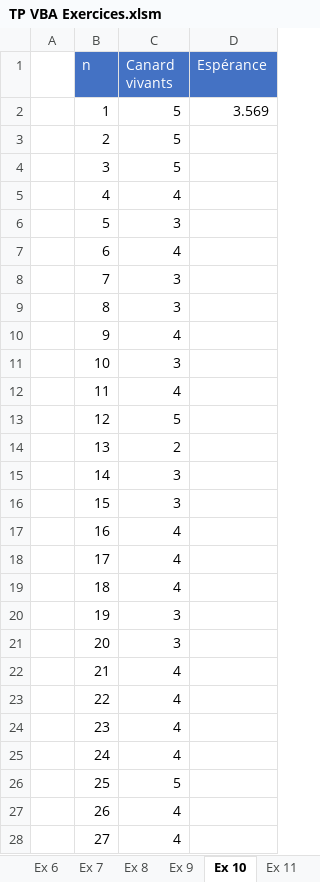
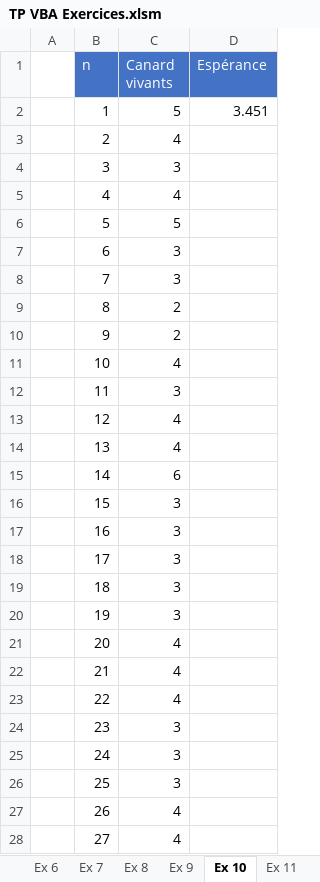
Before and after one commit to Raider26/VBA_Excel_Avance, an Excel workbook: Semaine 1/TP VBA Exercices.xlsm, sheet Ex 10, drawn as a sheet; only a part is shown; values as stored, in another font and other column widths than the file's, no borders; the diff covers the shown part only; the diff names each change by its address in the sheet, - before the commit and + after, or states it on an @@ line.

```diff
--- a/Semaine 1/TP VBA Exercices.xlsm (sheet Ex 10)
+++ b/Semaine 1/TP VBA Exercices.xlsm (sheet Ex 10)
-D2 (Espérance): 3.569
+D2 (Espérance): 3.451
-C3 (Canard vivants): 5
+C3 (Canard vivants): 4
-C4 (Canard vivants): 5
+C4 (Canard vivants): 3
-C6 (Canard vivants): 3
+C6 (Canard vivants): 5
-C7 (Canard vivants): 4
+C7 (Canard vivants): 3
-C9 (Canard vivants): 3
+C9 (Canard vivants): 2
-C10 (Canard vivants): 4
+C10 (Canard vivants): 2
-C11 (Canard vivants): 3
+C11 (Canard vivants): 4
-C12 (Canard vivants): 4
+C12 (Canard vivants): 3
-C13 (Canard vivants): 5
+C13 (Canard vivants): 4
-C14 (Canard vivants): 2
+C14 (Canard vivants): 4
-C15 (Canard vivants): 3
+C15 (Canard vivants): 6
-C17:C19 (Canard vivants): 4
+C17:C19 (Canard vivants): 3
-C21 (Canard vivants): 3
+C21 (Canard vivants): 4
-C24:C25 (Canard vivants): 4
+C24:C25 (Canard vivants): 3
-C26 (Canard vivants): 5
+C26 (Canard vivants): 3
```
Also changed, not shown: 714 edited cells elsewhere in this sheet, sheet Ex 3, sheet Ex 6, sheet Ex 4, sheet Ex 11, sheet Ex 8, sheet Ex 9, formulas that keep their value, Semaine 1/TP6.xlsx, Semaine 2/Ex17.xlsm, 1 other file.
